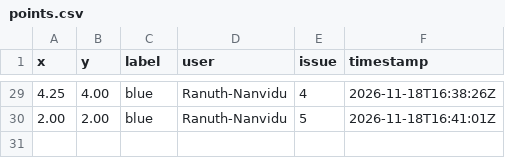
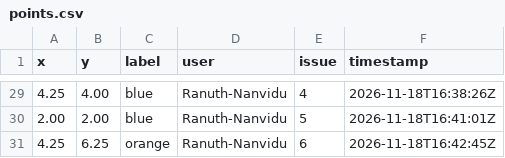
Before and after one commit to Ranuth-Nanvidu/Ranuth-Nanvidu, a CSV file: data/points.csv, drawn as a sheet; only a part is shown, gaps mark what is left out.

```diff
--- a/data/points.csv
+++ b/data/points.csv
@@ -30 +30,2 @@ x,y,label,user,issue,timestamp
 2.00,2.00,blue,Ranuth-Nanvidu,5,2026-11-18T16:41:01Z
+4.25,6.25,orange,Ranuth-Nanvidu,6,2026-11-18T16:42:45Z
```
Also changed, not shown: 3 other files.
